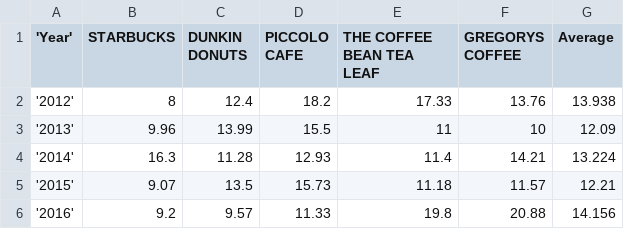
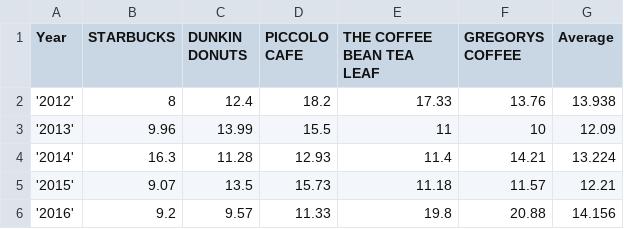
Before and after one commit to simonnyc/IS608-NYC-data, a CSV file: Coffee_Assignment06_Gchart_df18.csv, drawn as a sheet.

Commit message:
Update Coffee_Assignment06_Gchart_df18.csv

```diff
--- a/Coffee_Assignment06_Gchart_df18.csv
+++ b/Coffee_Assignment06_Gchart_df18.csv
@@ -1,2 +1,2 @@
-'Year',STARBUCKS,DUNKIN DONUTS,PICCOLO CAFE,THE COFFEE BEAN TEA LEAF,GREGORYS COFFEE,Average
+Year,STARBUCKS,DUNKIN DONUTS,PICCOLO CAFE,THE COFFEE BEAN TEA LEAF,GREGORYS COFFEE,Average
 '2012',8,12.4,18.2,17.33,13.76,13.938
```
